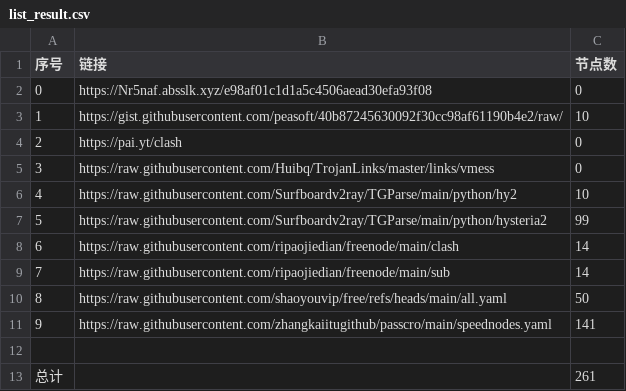
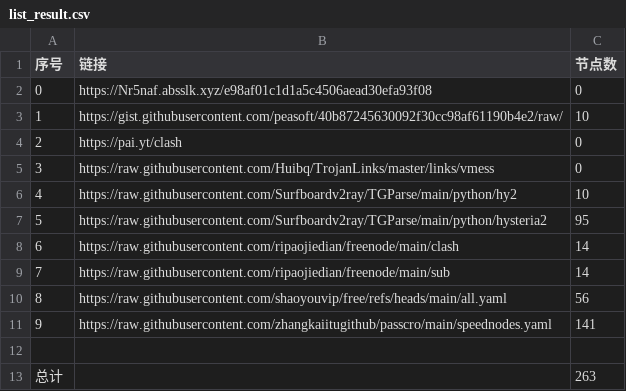
Before and after one commit to Yjk981201/NoMoreWalls, a CSV file: list_result.csv, drawn as a sheet.

```diff
--- a/list_result.csv
+++ b/list_result.csv
@@ -6,8 +6,8 @@
 4,https://raw.githubusercontent.com/Surfboardv2ray/TGParse/main/python/hy2,10
-5,https://raw.githubusercontent.com/Surfboardv2ray/TGParse/main/python/hysteria2,99
+5,https://raw.githubusercontent.com/Surfboardv2ray/TGParse/main/python/hysteria2,95
 6,https://raw.githubusercontent.com/ripaojiedian/freenode/main/clash,14
 7,https://raw.githubusercontent.com/ripaojiedian/freenode/main/sub,14
-8,https://raw.githubusercontent.com/shaoyouvip/free/refs/heads/main/all.yaml,50
+8,https://raw.githubusercontent.com/shaoyouvip/free/refs/heads/main/all.yaml,56
 9,https://raw.githubusercontent.com/zhangkaiitugithub/passcro/main/speednodes.yaml,141
 
-总计,,261
+总计,,263
```
Also changed, not shown: 19 other files.
